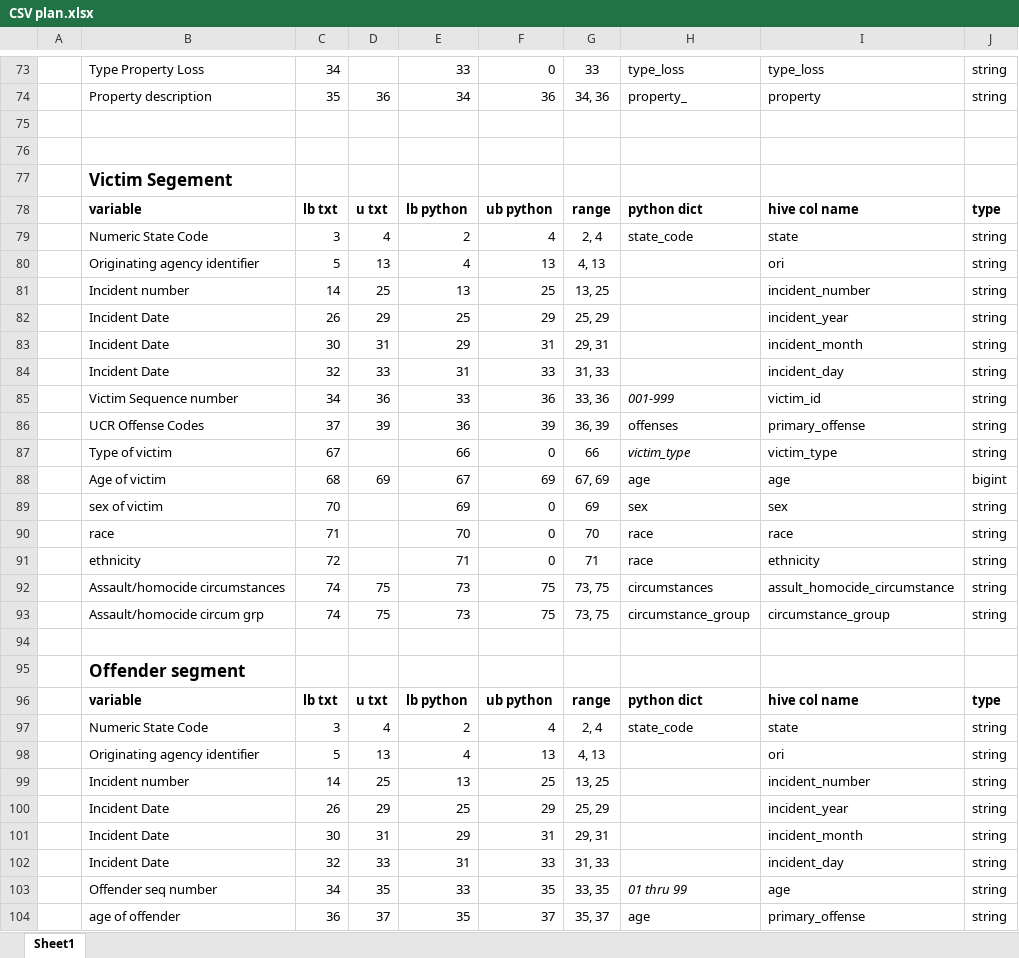
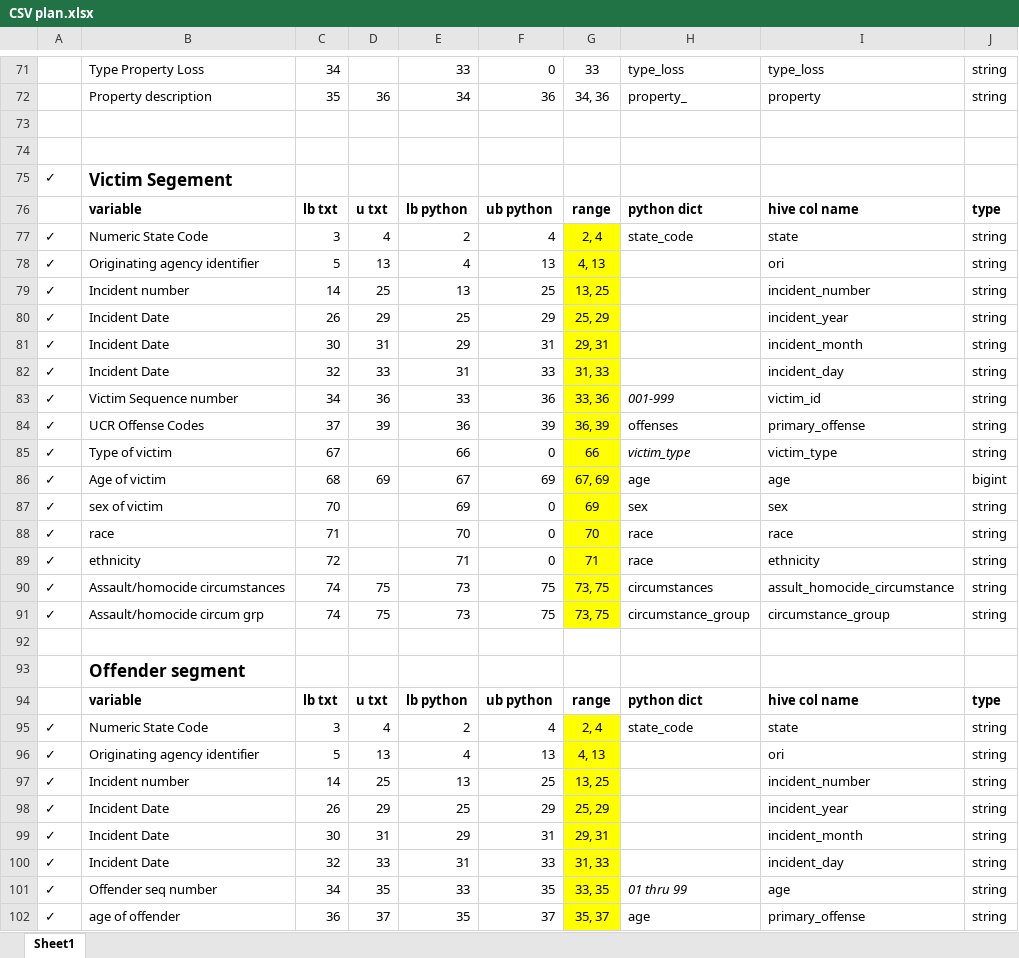
Before and after one commit to rceid/transport_weather, an Excel workbook: CSV plan.xlsx, sheet Sheet1, drawn as a sheet; only a part is shown, gaps mark what is left out; values as stored, in another font and other column widths than the file's, no borders; addresses are those after the commit; the diff covers the shown part only; the diff names each change by its address in the sheet, - before the commit and + after, or states it on an @@ line.

```diff
--- a/CSV plan.xlsx (sheet Sheet1)
+++ b/CSV plan.xlsx (sheet Sheet1)
-A75: (empty)
+A75: ✓
-A77:A91: (empty)
+A77:A91: ✓
-G77:G91 fill: none
+G77:G91 fill: #FFFF00
-A95:A102: (empty)
+A95:A102: ✓
-G95:G102 fill: none
+G95:G102 fill: #FFFF00
```
Also changed, not shown: 2 removed rows, 50 edited cells and cell formats elsewhere in this sheet, formulas that keep their value, 1 other file.
